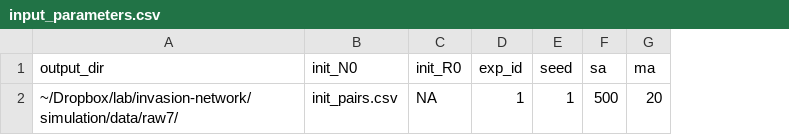
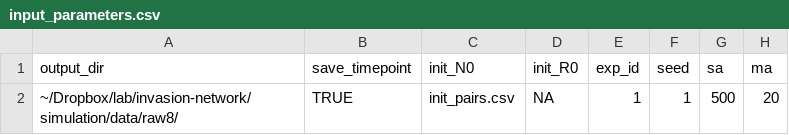
Before and after one commit to Chang-Yu-Chang/emergent-coexistence, a CSV file: simulation/input_parameters.csv, drawn as a sheet; only a part is shown; the diff names each change by its address in the sheet, - before the commit and + after, or states it on an @@ line.

```diff
--- a/simulation/input_parameters.csv
+++ b/simulation/input_parameters.csv
+column B (save_timepoint), row 2: TRUE
-A2 (output_dir): ~/Dropbox/lab/invasion-network/simulation/data/raw7/
+A2 (output_dir): ~/Dropbox/lab/invasion-network/simulation/data/raw8/
```
Also changed, not shown: simulation/input_independent.csv, simulation/input_pairs.csv, 11 other files.
